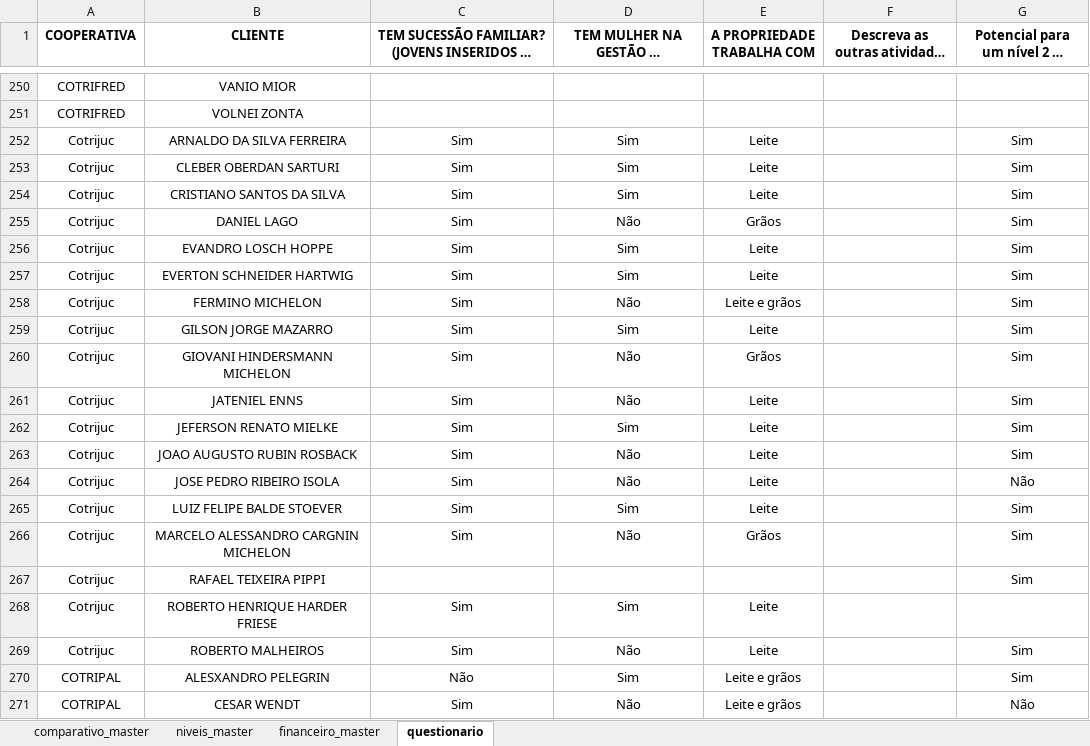
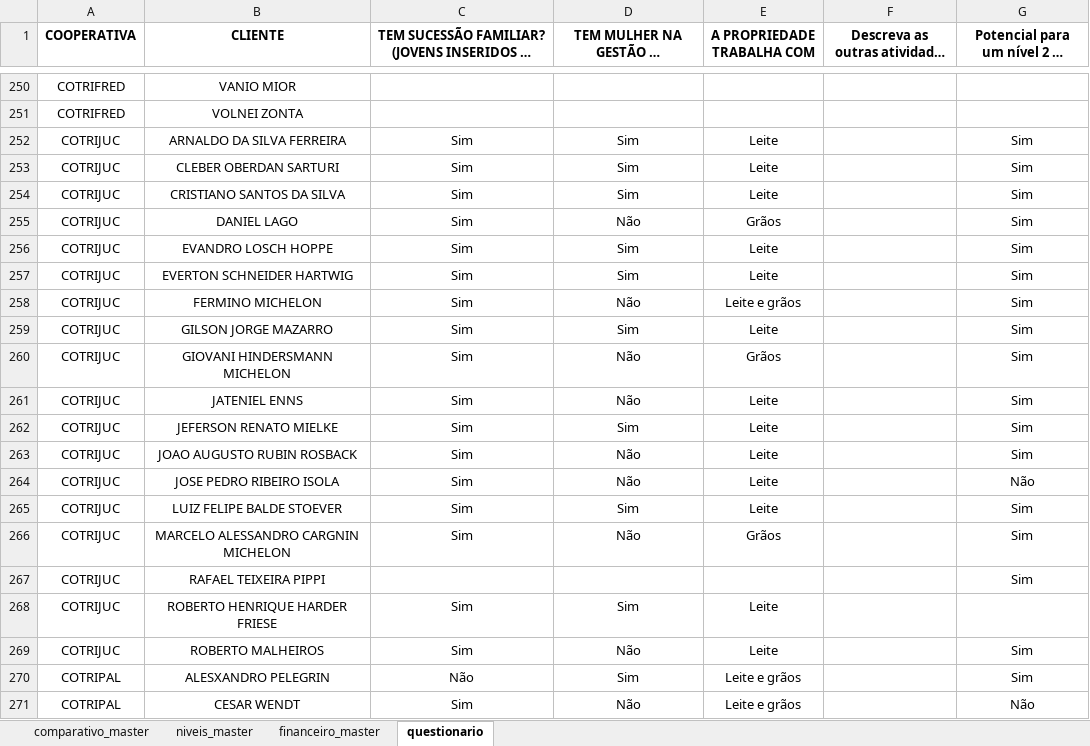
Before and after one commit to ricardosaran/EP-PROPRIEDADE-DIGITAL, an Excel workbook: master_resultados.xlsx, sheet questionario, drawn as a sheet; only a part is shown, gaps mark what is left out; long unchanged cells end in …; values as stored, in another font and other column widths than the file's, no borders; conditional formats not drawn; the diff covers the shown part only; the diff names each change by its address in the sheet, - before the commit and + after, or states it on an @@ line.

```diff
--- a/master_resultados.xlsx (sheet questionario)
+++ b/master_resultados.xlsx (sheet questionario)
-A252:A269 (COOPERATIVA): Cotrijuc
+A252:A269 (COOPERATIVA): COTRIJUC
```
Also changed, not shown: 12 edited cells elsewhere in this sheet, sheet comparativo_master, sheet niveis_master, sheet financeiro_master.
